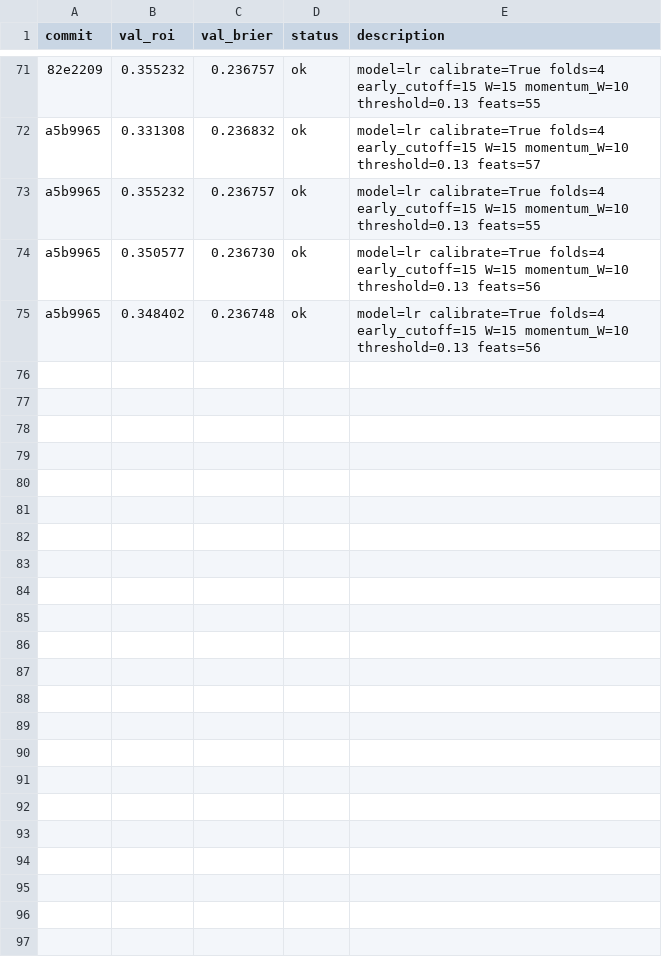
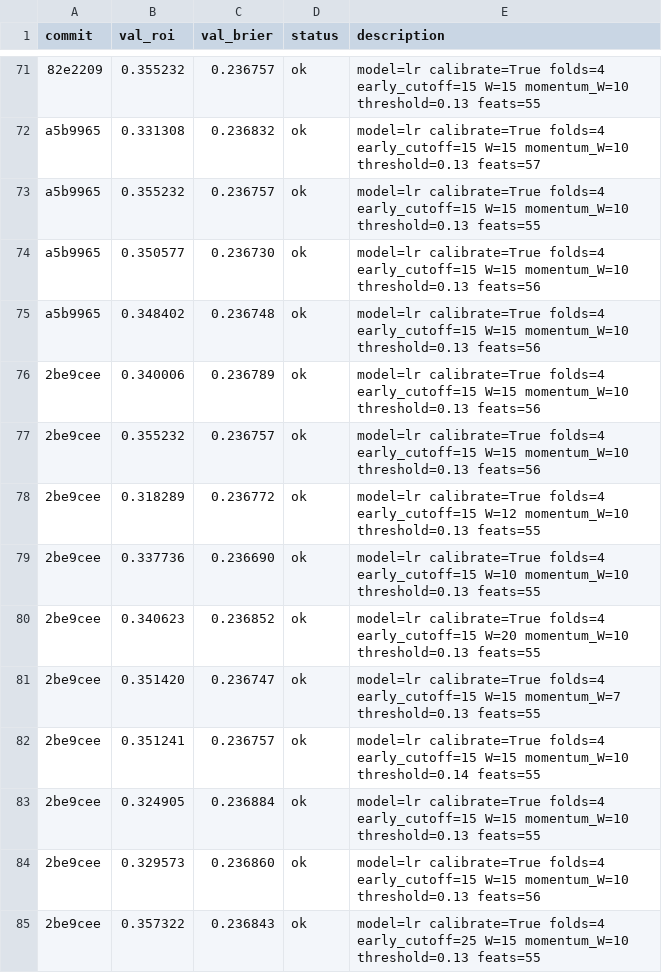
Before and after one commit to jeverett32/my-mlb-autoresearch, a TSV file: results.tsv, drawn as a sheet; only a part is shown, gaps mark what is left out.

Commit message:
checkpoint: new best roi=0.357322 fold4=0.247100 | EARLY_CUTOFF=25 expands specialist, new 4-fold mean best

```diff
--- a/results.tsv
+++ b/results.tsv
@@ -75 +75,11 @@ a5b9965	0.350577	0.236730	ok	model=lr calibrate=True folds=4 early_cutoff=15 W=1
 a5b9965	0.348402	0.236748	ok	model=lr calibrate=True folds=4 early_cutoff=15 W=15 momentum_W=10 threshold=0.13 feats=56
+2be9cee	0.340006	0.236789	ok	model=lr calibrate=True folds=4 early_cutoff=15 W=15 momentum_W=10 threshold=0.13 feats=56
+2be9cee	0.355232	0.236757	ok	model=lr calibrate=True folds=4 early_cutoff=15 W=15 momentum_W=10 threshold=0.13 feats=56
+2be9cee	0.318289	0.236772	ok	model=lr calibrate=True folds=4 early_cutoff=15 W=12 momentum_W=10 threshold=0.13 feats=55
+2be9cee	0.337736	0.236690	ok	model=lr calibrate=True folds=4 early_cutoff=15 W=10 momentum_W=10 threshold=0.13 feats=55
+2be9cee	0.340623	0.236852	ok	model=lr calibrate=True folds=4 early_cutoff=15 W=20 momentum_W=10 threshold=0.13 feats=55
+2be9cee	0.351420	0.236747	ok	model=lr calibrate=True folds=4 early_cutoff=15 W=15 momentum_W=7 threshold=0.13 feats=55
+2be9cee	0.351241	0.236757	ok	model=lr calibrate=True folds=4 early_cutoff=15 W=15 momentum_W=10 threshold=0.14 feats=55
+2be9cee	0.324905	0.236884	ok	model=lr calibrate=True folds=4 early_cutoff=15 W=15 momentum_W=10 threshold=0.13 feats=55
+2be9cee	0.329573	0.236860	ok	model=lr calibrate=True folds=4 early_cutoff=15 W=15 momentum_W=10 threshold=0.13 feats=56
+2be9cee	0.357322	0.236843	ok	model=lr calibrate=True folds=4 early_cutoff=25 W=15 momentum_W=10 threshold=0.13 feats=55
```
Also changed, not shown: 2 other files.
